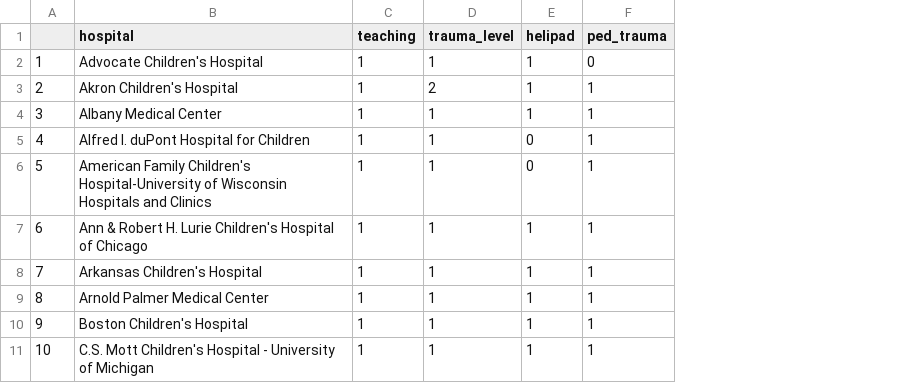
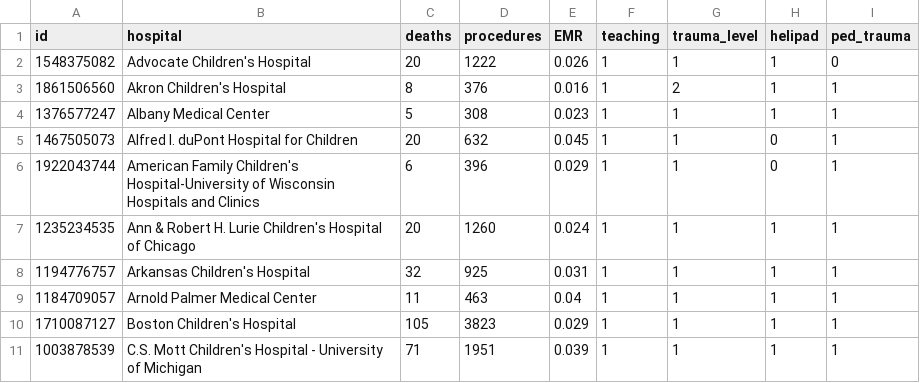
Before and after one commit to 08andrea22/Case-Study-3, a CSV file: hosp.csv, drawn as a sheet; only a part is shown; removed rows and columns are numbered as before the commit, all else as after; the diff names each change by its address in the sheet, - before the commit and + after, or states it on an @@ line.

Commit message:
hosp.csv

```diff
--- a/hosp.csv
+++ b/hosp.csv
-column A, rows 2-11: 1 | 2 | 3 | 4 | 5 | 6 | 7 | 8 | 9 | 10
+column A (id), rows 2-11: 1548375082 | 1861506560 | 1376577247 | 1467505073 | 1922043744 | 1235234535 | 1194776757 | 1184709057 | 1710087127 | 1003878539
+column C (deaths), rows 2-11: 20 | 8 | 5 | 20 | 6 | 20 | 32 | 11 | 105 | 71
+column D (procedures), rows 2-11: 1222 | 376 | 308 | 632 | 396 | 1260 | 925 | 463 | 3823 | 1951
+column E (EMR), rows 2-11: 0.026 | 0.016 | 0.023 | 0.045 | 0.029 | 0.024 | 0.031 | 0.04 | 0.029 | 0.039
```
Also changed, not shown: 1 other file.
